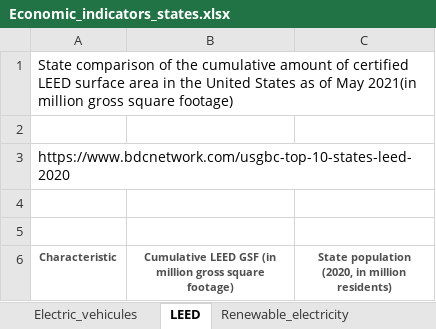
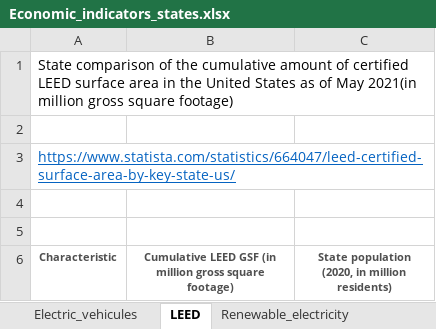
Before and after one commit to shinigami423/carbon_emission_analysis, an Excel workbook: DB_Resources/Economic_indicators_states.xlsx, sheet LEED, drawn as a sheet; only a part is shown; values as stored, in another font and other column widths than the file's, no borders; the diff names each change by its address in the sheet, - before the commit and + after, or states it on an @@ line.

```diff
--- a/DB_Resources/Economic_indicators_states.xlsx (sheet LEED)
+++ b/DB_Resources/Economic_indicators_states.xlsx (sheet LEED)
-A3 (Characteristic): https://www.bdcnetwork.com/usgbc-top-10-states-leed-2020
+A3 (Characteristic): https://www.statista.com/statistics/664047/leed-certified-surface-area-by-key-state-us/
@@ A3 underline: off → on, text colour: black → #0563C1 @@
```
Also changed, not shown: sheet GDP_per_capita, sheet Renewable_electricity, sheet Electric_vehicules, other sheet tabs, charts or pictures, 9 other files.
